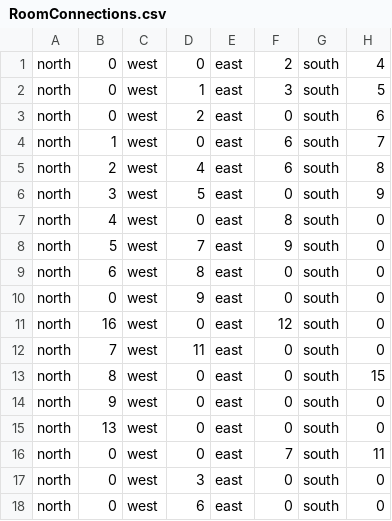
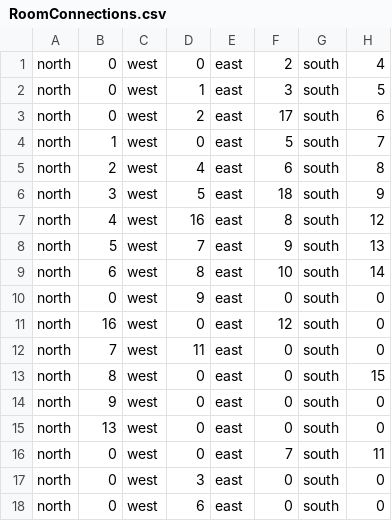
Before and after one commit to JByers1209/TBAG, a CSV file: TBAG/src/edu/ycp/cs320/tbag/dataBase/persist/res/RoomConnections.csv, drawn as a sheet.

```diff
--- a/TBAG/src/edu/ycp/cs320/tbag/dataBase/persist/res/RoomConnections.csv
+++ b/TBAG/src/edu/ycp/cs320/tbag/dataBase/persist/res/RoomConnections.csv
@@ -2,9 +2,9 @@ north | 0  | west | 0  | east | 2  | south | 4
 north | 0  | west | 1  | east | 3  | south | 5
-north | 0  | west | 2  | east | 0  | south | 6
-north | 1  | west | 0  | east | 6  | south | 7
+north | 0  | west | 2  | east | 17  | south | 6
+north | 1  | west | 0  | east | 5  | south | 7
 north | 2  | west | 4  | east | 6  | south | 8
-north | 3  | west | 5  | east | 0  | south | 9
-north | 4  | west | 0  | east | 8  | south | 0
-north | 5  | west | 7  | east | 9  | south | 0
-north | 6  | west | 8  | east | 0  | south | 0
+north | 3  | west | 5  | east | 18  | south | 9
+north | 4  | west | 16  | east | 8  | south | 12
+north | 5  | west | 7  | east | 9  | south | 13
+north | 6  | west | 8  | east | 10  | south | 14
 north | 0  | west | 9  | east | 0  | south | 0
```
Also changed, not shown: TBAG/war/WEB-INF/classes/edu/ycp/cs320/tbag/dataBase/persist/res/RoomConnections.csv, 8 other files.
